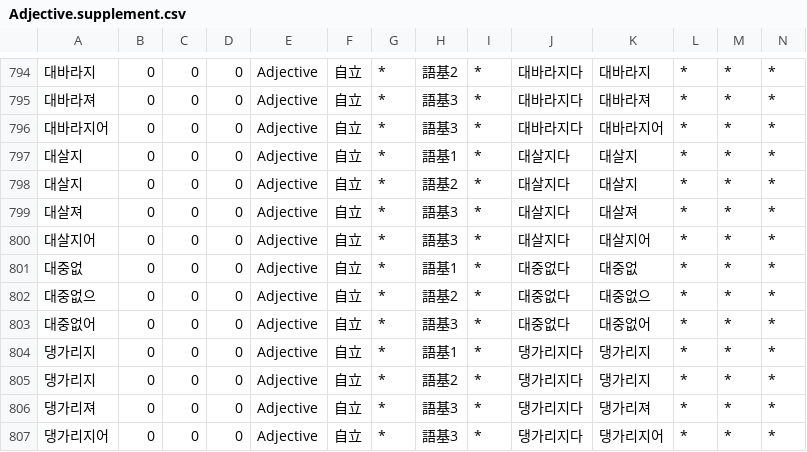
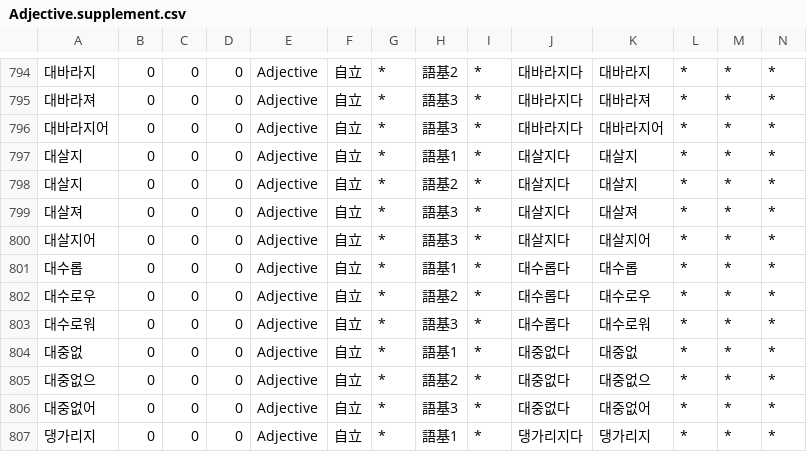
Before and after one commit to okikirmui/handic, a CSV file: seed/Adjective.supplement.csv, drawn as a sheet; only a part is shown, gaps mark what is left out; the shorter side is filled out with more unchanged rows; rows hold the shown columns only; the diff names each change by its address in the sheet, - before the commit and + after, or states it on an @@ line.

```diff
--- a/seed/Adjective.supplement.csv
+++ b/seed/Adjective.supplement.csv
+row 801: 대수롭 | 0 | 0 | 0 | Adjective | 自立 | * | 語基1 | * | 대수롭다 | 대수롭 | * | * | *
+row 802: 대수로우 | 0 | 0 | 0 | Adjective | 自立 | * | 語基2 | * | 대수롭다 | 대수로우 | * | * | *
+row 803: 대수로워 | 0 | 0 | 0 | Adjective | 自立 | * | 語基3 | * | 대수롭다 | 대수로워 | * | * | *
```
Also changed, not shown: 1 other file.
